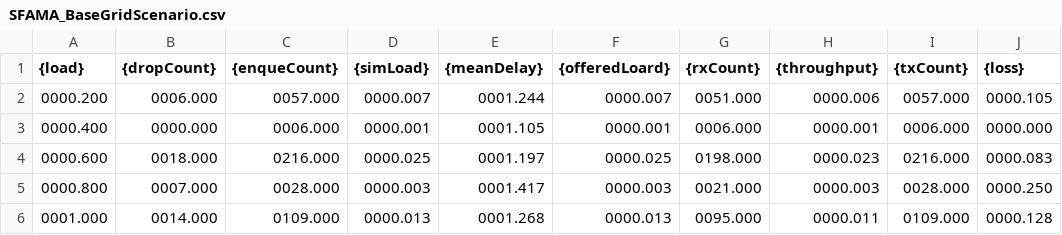
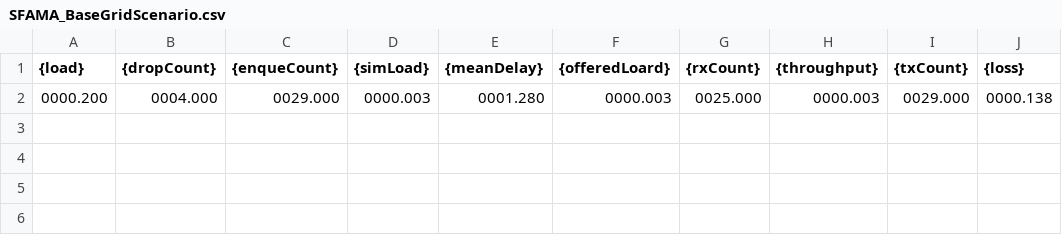
Before and after one commit to ACFleming/Unet, a CSV file: results/SFAMA_BaseGridScenario.csv, drawn as a sheet.

Commit message:
Status of the other interpretations uncertain. Creating final scenarios

```diff
--- a/results/SFAMA_BaseGridScenario.csv
+++ b/results/SFAMA_BaseGridScenario.csv
@@ -1,6 +1,2 @@
 {load}, {dropCount}, {enqueCount}, {simLoad}, {meanDelay}, {offeredLoard}, {rxCount}, {throughput}, {txCount}, {loss}
-0000.200, 0006.000, 0057.000, 0000.007, 0001.244, 0000.007, 0051.000, 0000.006, 0057.000, 0000.105
-0000.400, 0000.000, 0006.000, 0000.001, 0001.105, 0000.001, 0006.000, 0000.001, 0006.000, 0000.000
-0000.600, 0018.000, 0216.000, 0000.025, 0001.197, 0000.025, 0198.000, 0000.023, 0216.000, 0000.083
-0000.800, 0007.000, 0028.000, 0000.003, 0001.417, 0000.003, 0021.000, 0000.003, 0028.000, 0000.250
-0001.000, 0014.000, 0109.000, 0000.013, 0001.268, 0000.013, 0095.000, 0000.011, 0109.000, 0000.128
+0000.200, 0004.000, 0029.000, 0000.003, 0001.280, 0000.003, 0025.000, 0000.003, 0029.000, 0000.138
```
Also changed, not shown: results/SFAMA_LowQuantityScenario.csv, 4 other files.
